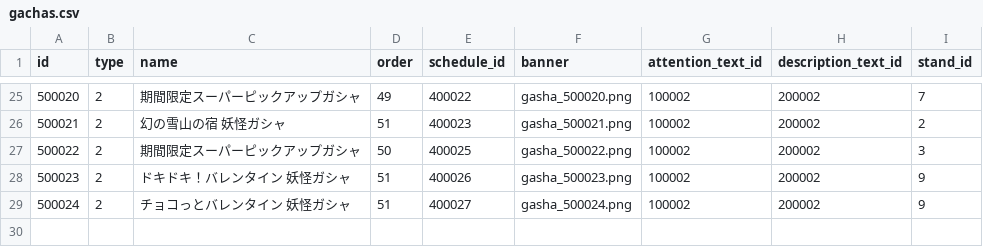
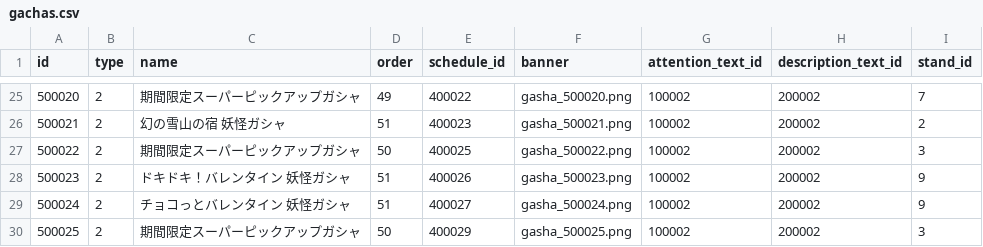
Before and after one commit to ketakeda/MTC-Plan, a CSV file: master/csv/gachas.csv, drawn as a sheet; only a part is shown, gaps mark what is left out; the diff names each change by its address in the sheet, - before the commit and + after, or states it on an @@ line.

```diff
--- a/master/csv/gachas.csv
+++ b/master/csv/gachas.csv
+row 30: 500025 | 2 | 期間限定スーパーピックアップガシャ | 50 | 400029 | gasha_500025.png | 100002 | 200002 | 3
```
Also changed, not shown: master/csv/gacha_details.csv, master/csv/schedules.csv, 2 other files.
